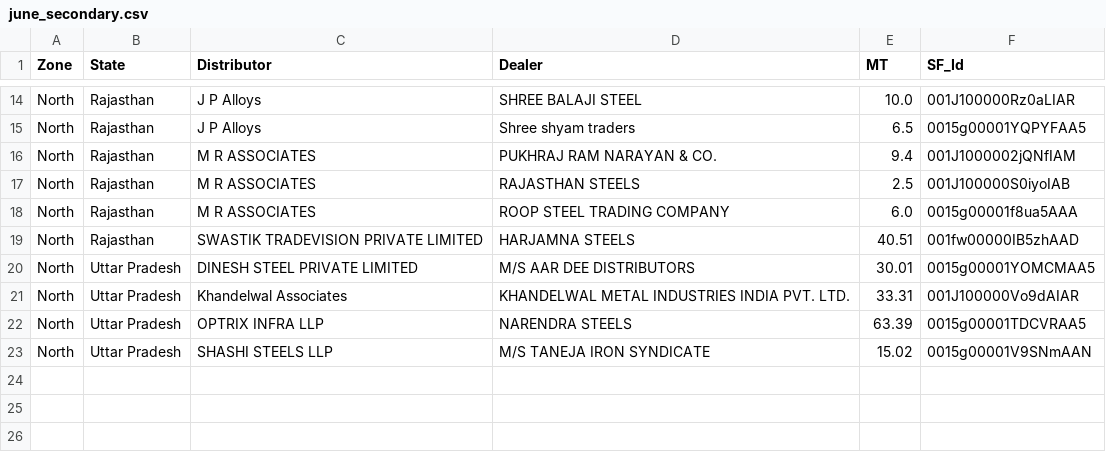
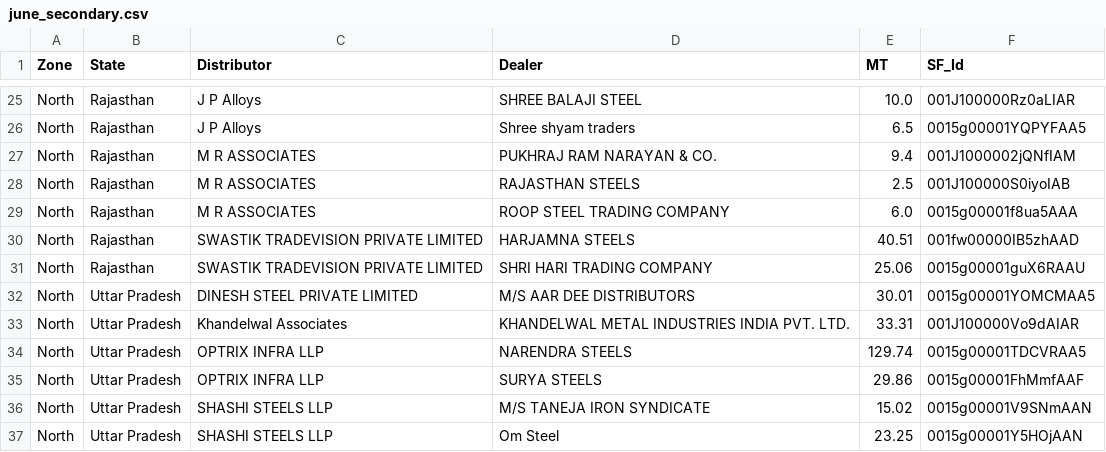
Before and after one commit to PB-TMT-ai/Q1-Scheme--East, a CSV file: data/north_central/june_secondary.csv, drawn as a sheet; only a part is shown, gaps mark what is left out; the diff covers the shown part only.

Commit message:
Update June data (till 4th June): East + N&C; fold Swastik Tradevision spelling

```diff
--- a/data/north_central/june_secondary.csv
+++ b/data/north_central/june_secondary.csv
@@ -19,5 +30,8 @@ North,Rajasthan,M R ASSOCIATES,ROOP STEEL TRADING COMPANY,6.0,0015g00001f8ua5AAA
 North,Rajasthan,SWASTIK TRADEVISION PRIVATE LIMITED,HARJAMNA STEELS,40.51,001fw00000IB5zhAAD
+North,Rajasthan,SWASTIK TRADEVISION PRIVATE LIMITED,SHRI HARI TRADING COMPANY,25.06,0015g00001guX6RAAU
 North,Uttar Pradesh,DINESH STEEL PRIVATE LIMITED,M/S AAR DEE DISTRIBUTORS,30.01,0015g00001YOMCMAA5
 North,Uttar Pradesh,Khandelwal Associates,KHANDELWAL METAL INDUSTRIES INDIA PVT. LTD.,33.31,001J100000Vo9dAIAR
-North,Uttar Pradesh,OPTRIX INFRA LLP,NARENDRA STEELS,63.39,0015g00001TDCVRAA5
+North,Uttar Pradesh,OPTRIX INFRA LLP,NARENDRA STEELS,129.74,0015g00001TDCVRAA5
+North,Uttar Pradesh,OPTRIX INFRA LLP,SURYA STEELS,29.86,0015g00001FhMmfAAF
 North,Uttar Pradesh,SHASHI STEELS LLP,M/S TANEJA IRON SYNDICATE,15.02,0015g00001V9SNmAAN
+North,Uttar Pradesh,SHASHI STEELS LLP,Om Steel,23.25,0015g00001Y5HOjAAN
```
Also changed, not shown: 11 added rows and 1 moved row elsewhere in this file.
